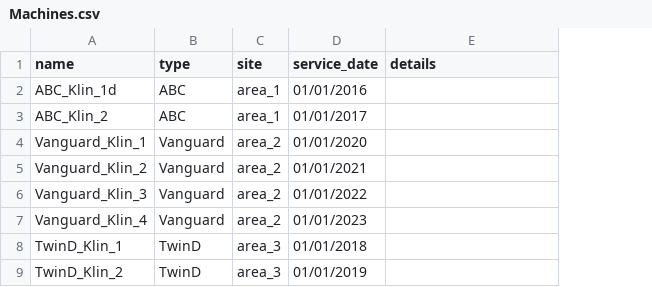
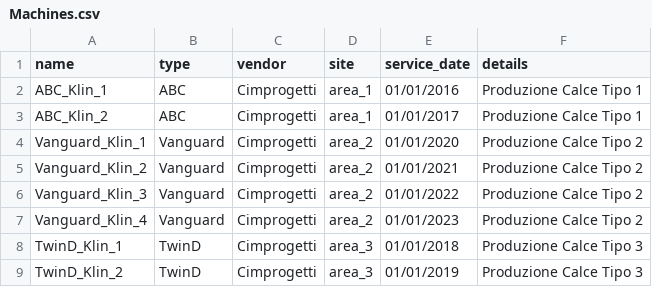
Before and after one commit to elbarto404/EdgeSQL-Monitor, a CSV file: docker_images/nodered/share_files/config/Machines.csv, drawn as a sheet; addresses are those after the commit; the diff names each change by its address in the sheet, - before the commit and + after, or states it on an @@ line.

Commit message:
data changes - no types

```diff
--- a/docker_images/nodered/share_files/config/Machines.csv
+++ b/docker_images/nodered/share_files/config/Machines.csv
+column C (vendor), rows 2-9: all Cimprogetti
-A2 (name): ABC_Klin_1d
+A2 (name): ABC_Klin_1
-F2:F3 (details): (empty)
+F2:F3 (details): Produzione Calce Tipo 1
-F4:F7 (details): (empty)
+F4:F7 (details): Produzione Calce Tipo 2
-F8:F9 (details): (empty)
+F8:F9 (details): Produzione Calce Tipo 3
```
Also changed, not shown: docker_images/nodered/share_files/config/Endpoints.csv, 18 other files.
